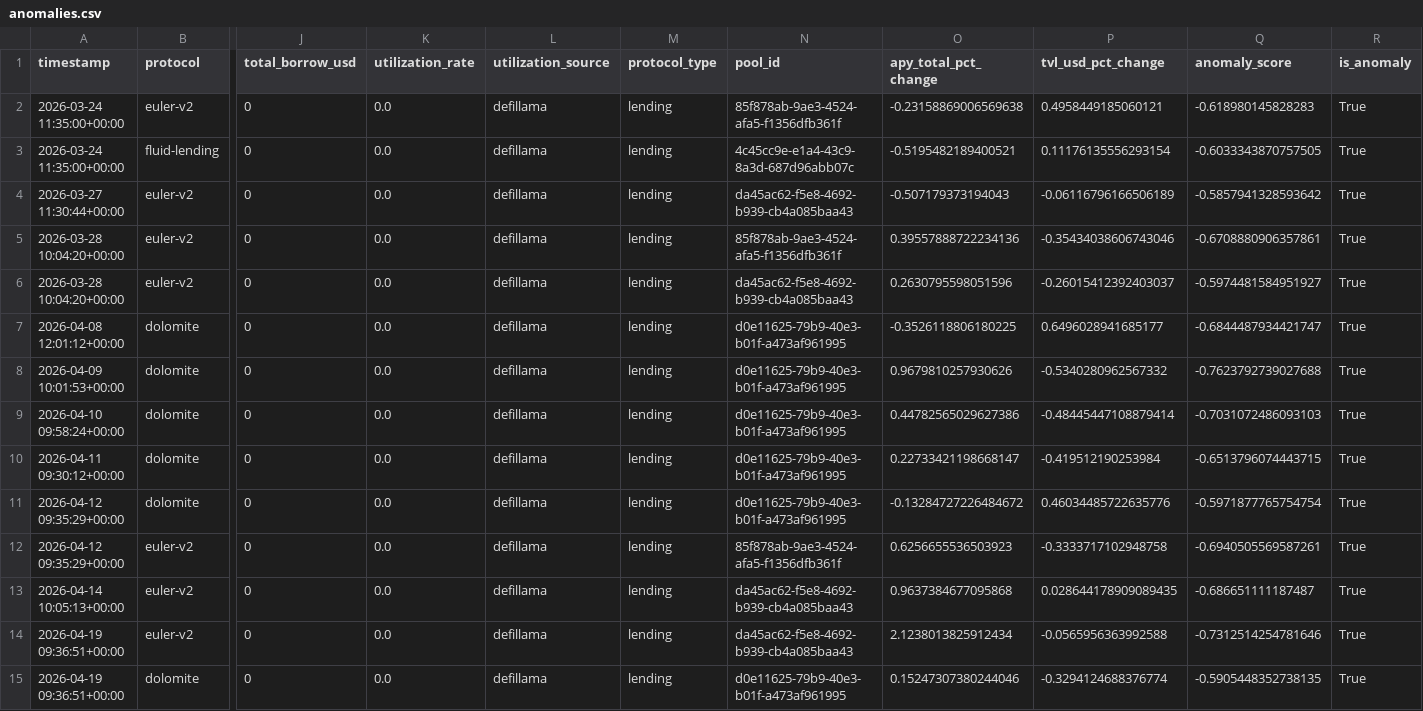
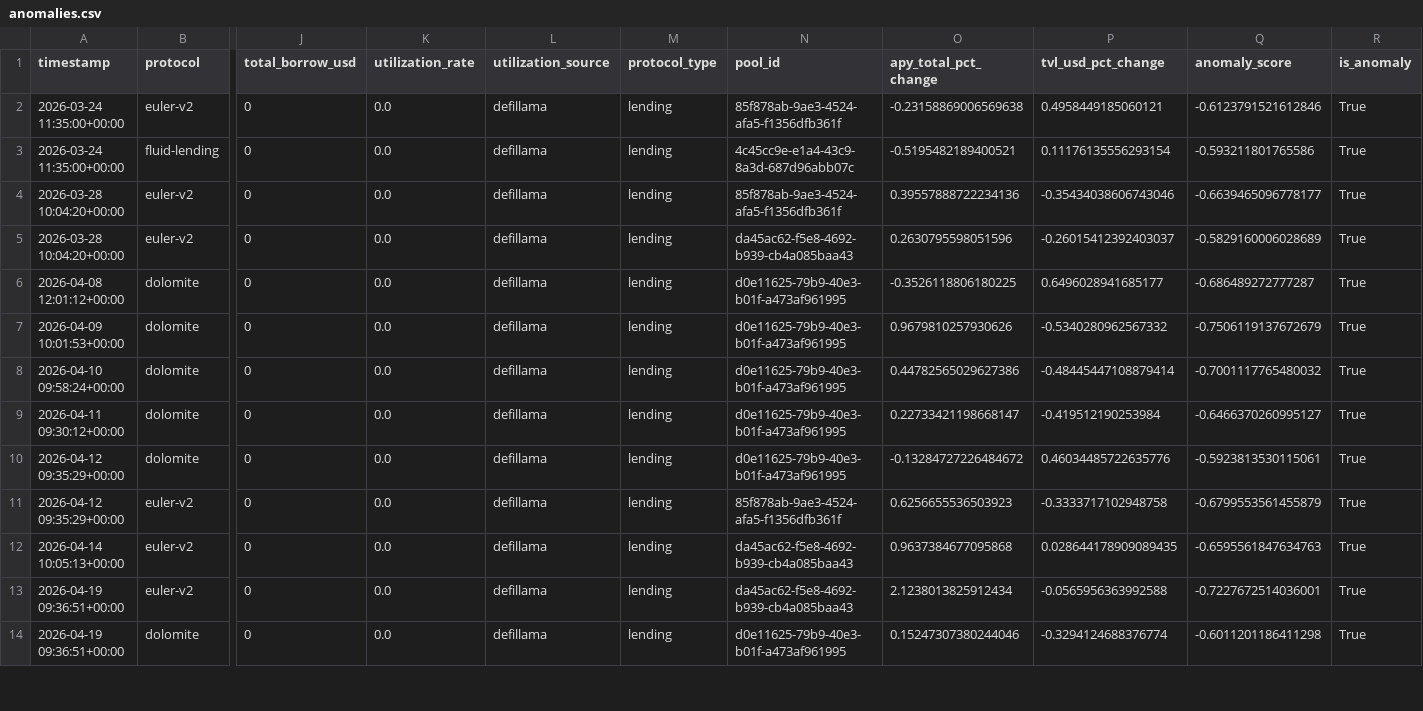
Before and after one commit to m-marcolazzeri/defi-monitor, a CSV file: data/anomalies.csv, drawn as a sheet; only a part is shown, gaps mark what is left out; removed rows and columns are numbered as before the commit, all else as after; rows hold the shown columns only; the diff covers the shown part only; the diff names each change by its address in the sheet, - before the commit and + after, or states it on an @@ line.

```diff
--- a/data/anomalies.csv
+++ b/data/anomalies.csv
-Q2 (anomaly_score): -0.618980145828283
+Q2 (anomaly_score): -0.6123791521612846
-Q3 (anomaly_score): -0.6033343870757505
+Q3 (anomaly_score): -0.593211801765586
-row 4: 2026-03-27 11:30:44+00:00 | euler-v2 | 0 | 0.0 | defillama | lending | da45ac62-f5e8-4692-b939-cb4a085baa43 | -0.507179373194043 | -0.06116796166506189 | -0.5857941328593642 | True
-Q4 (anomaly_score): -0.6708880906357861
+Q4 (anomaly_score): -0.6639465096778177
-Q5 (anomaly_score): -0.5974481584951927
+Q5 (anomaly_score): -0.5829160006028689
-Q6 (anomaly_score): -0.6844487934421747
+Q6 (anomaly_score): -0.686489272777287
-Q7 (anomaly_score): -0.7623792739027688
+Q7 (anomaly_score): -0.7506119137672679
-Q8 (anomaly_score): -0.7031072486093103
+Q8 (anomaly_score): -0.7001117765480032
-Q9 (anomaly_score): -0.6513796074443715
+Q9 (anomaly_score): -0.6466370260995127
-Q10 (anomaly_score): -0.5971877765754754
+Q10 (anomaly_score): -0.5923813530115061
-Q11 (anomaly_score): -0.6940505569587261
+Q11 (anomaly_score): -0.6799553561455879
-Q12 (anomaly_score): -0.686651111187487
+Q12 (anomaly_score): -0.6595561847634763
-Q13 (anomaly_score): -0.7312514254781646
+Q13 (anomaly_score): -0.7227672514036001
-Q14 (anomaly_score): -0.5905448352738135
+Q14 (anomaly_score): -0.6011201186411298
```
Also changed, not shown: 3 added rows, 1 removed row and 36 edited cells elsewhere in this file, data/multi_protocol.csv, data/rebalancing_recommendations.csv, 1 other file.
